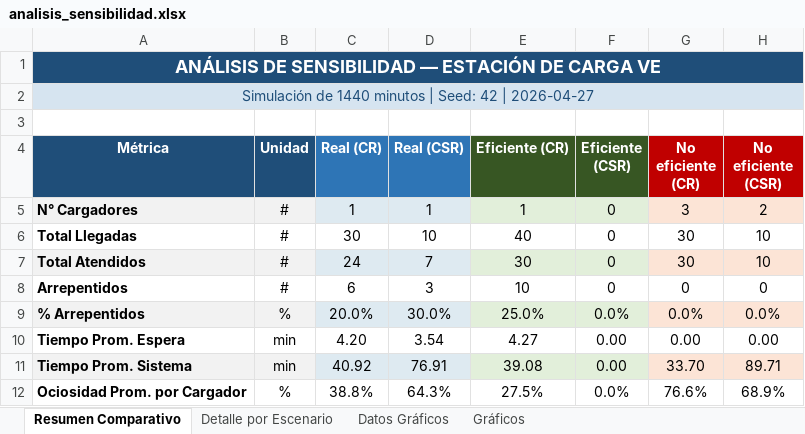
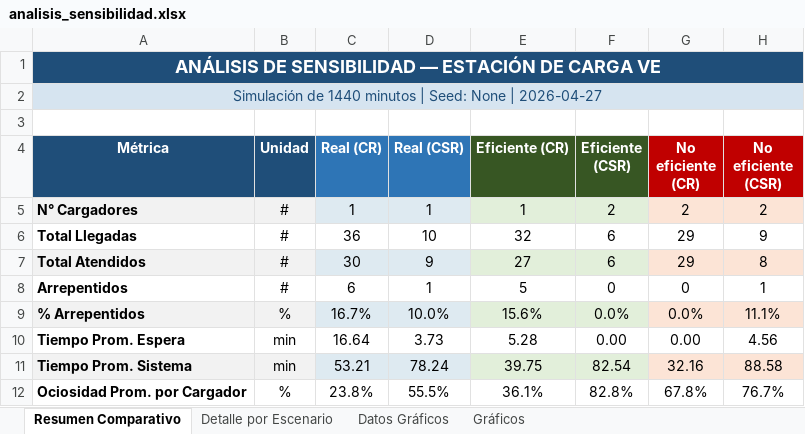
Before and after one commit to elin-winter/tp4-simulacion, an Excel workbook: output/analisis_sensibilidad.xlsx, sheet Resumen Comparativo, drawn as a sheet; values as stored, in another font and other column widths than the file's, no borders; the diff names each change by its address in the sheet, - before the commit and + after, or states it on an @@ line.

Commit message:
seeds aleatorias

```diff
--- a/output/analisis_sensibilidad.xlsx (sheet Resumen Comparativo)
+++ b/output/analisis_sensibilidad.xlsx (sheet Resumen Comparativo)
-A2 (Métrica): …| Seed: 42 | 2026-04-27
+A2 (Métrica): …| Seed: None | 2026-04-27
-F5 (Eficiente (CSR)): 0
+F5 (Eficiente (CSR)): 2
-G5 (No eficiente (CR)): 3
+G5 (No eficiente (CR)): 2
-C6 (Real (CR)): 30
+C6 (Real (CR)): 36
-E6 (Eficiente (CR)): 40
+E6 (Eficiente (CR)): 32
-F6:F7 (Eficiente (CSR)): 0
+F6:F7 (Eficiente (CSR)): 6
-G6:G7 (No eficiente (CR)): 30
+G6:G7 (No eficiente (CR)): 29
-H6 (No eficiente (CSR)): 10
+H6 (No eficiente (CSR)): 9
-C7 (Real (CR)): 24
+C7 (Real (CR)): 30
-D7 (Real (CSR)): 7
+D7 (Real (CSR)): 9
-E7 (Eficiente (CR)): 30
+E7 (Eficiente (CR)): 27
-H7 (No eficiente (CSR)): 10
+H7 (No eficiente (CSR)): 8
-D8 (Real (CSR)): 3
+D8 (Real (CSR)): 1
-E8 (Eficiente (CR)): 10
+E8 (Eficiente (CR)): 5
-H8 (No eficiente (CSR)): 0
+H8 (No eficiente (CSR)): 1
-C9 (Real (CR)): 20.0%
+C9 (Real (CR)): 16.7%
-D9 (Real (CSR)): 30.0%
+D9 (Real (CSR)): 10.0%
-E9 (Eficiente (CR)): 25.0%
+E9 (Eficiente (CR)): 15.6%
-H9 (No eficiente (CSR)): 0.0%
+H9 (No eficiente (CSR)): 11.1%
-C10 (Real (CR)): 4.20
+C10 (Real (CR)): 16.64
-D10 (Real (CSR)): 3.54
+D10 (Real (CSR)): 3.73
-E10 (Eficiente (CR)): 4.27
+E10 (Eficiente (CR)): 5.28
-H10 (No eficiente (CSR)): 0.00
+H10 (No eficiente (CSR)): 4.56
-C11 (Real (CR)): 40.92
+C11 (Real (CR)): 53.21
-D11 (Real (CSR)): 76.91
+D11 (Real (CSR)): 78.24
-E11 (Eficiente (CR)): 39.08
+E11 (Eficiente (CR)): 39.75
-F11 (Eficiente (CSR)): 0.00
+F11 (Eficiente (CSR)): 82.54
-G11 (No eficiente (CR)): 33.70
+G11 (No eficiente (CR)): 32.16
-H11 (No eficiente (CSR)): 89.71
+H11 (No eficiente (CSR)): 88.58
-C12 (Real (CR)): 38.8%
+C12 (Real (CR)): 23.8%
-D12 (Real (CSR)): 64.3%
+D12 (Real (CSR)): 55.5%
-E12 (Eficiente (CR)): 27.5%
+E12 (Eficiente (CR)): 36.1%
-F12 (Eficiente (CSR)): 0.0%
+F12 (Eficiente (CSR)): 82.8%
-G12 (No eficiente (CR)): 76.6%
+G12 (No eficiente (CR)): 67.8%
-H12 (No eficiente (CSR)): 68.9%
+H12 (No eficiente (CSR)): 76.7%
```
Also changed, not shown: sheet Detalle por Escenario, sheet Datos Gráficos, charts or pictures, 8 other files.
